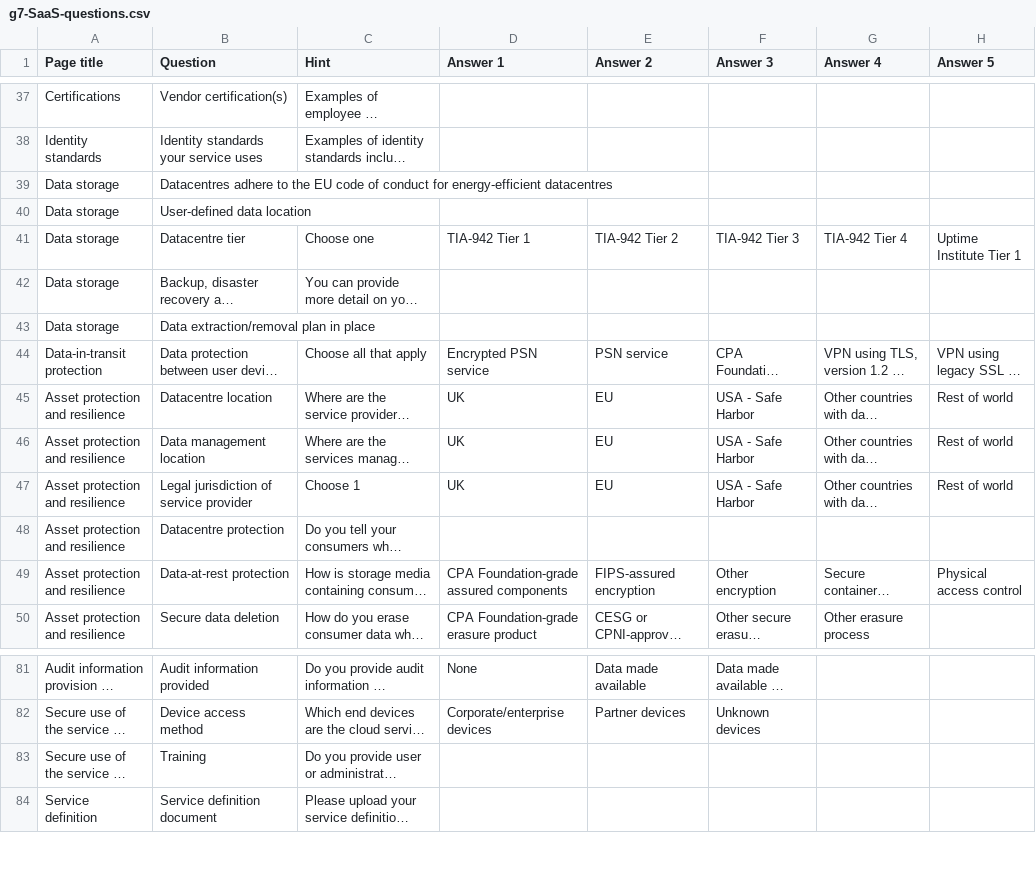
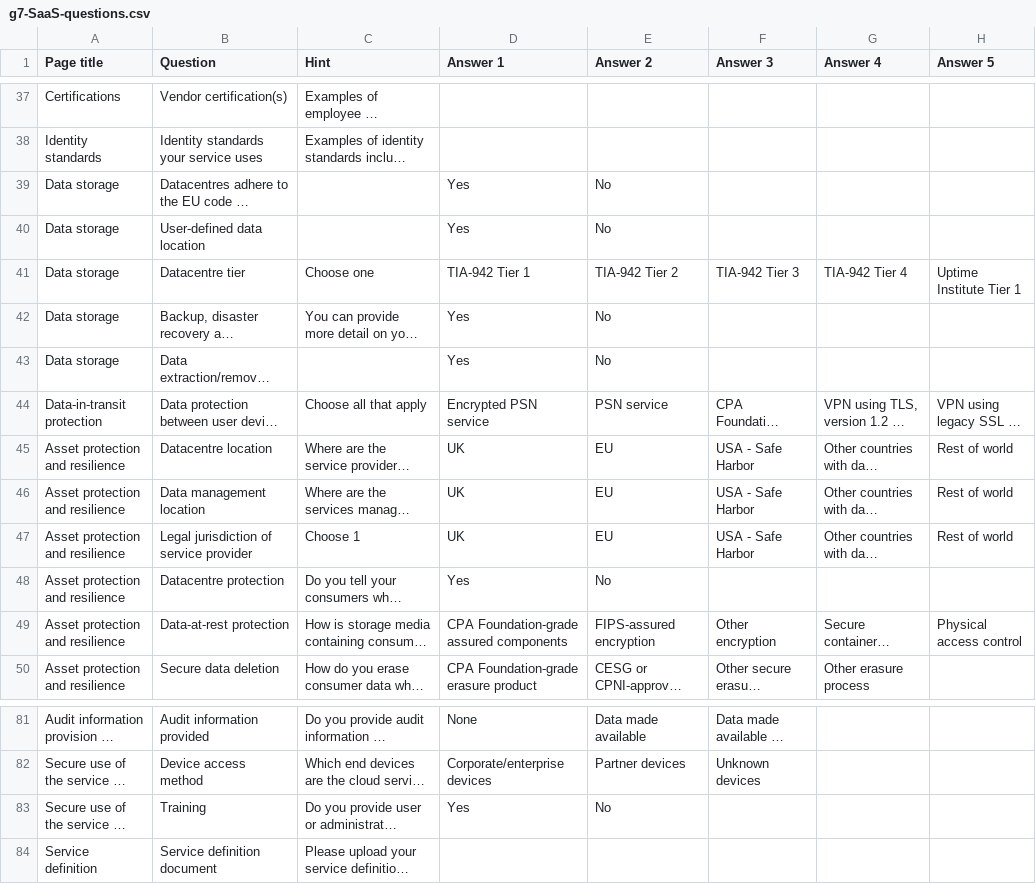
Before and after one commit to Crown-Commercial-Service/digitalmarketplace-g-cloud-service-submission, a CSV file: g-cloud-7-service-submission-csv-files/g7-SaaS-questions.csv, drawn as a sheet; only a part is shown, gaps mark what is left out; long unchanged cells end in …; the diff covers the shown part only; the diff names each change by its address in the sheet, - before the commit and + after, or states it on an @@ line.

```diff
--- a/g-cloud-7-service-submission-csv-files/g7-SaaS-questions.csv
+++ b/g-cloud-7-service-submission-csv-files/g7-SaaS-questions.csv
-D39:D40 (Answer 1): (empty)
+D39:D40 (Answer 1): Yes
-E39:E40 (Answer 2): (empty)
+E39:E40 (Answer 2): No
-D42:D43 (Answer 1): (empty)
+D42:D43 (Answer 1): Yes
-E42:E43 (Answer 2): (empty)
+E42:E43 (Answer 2): No
-D48 (Answer 1): (empty)
+D48 (Answer 1): Yes
-E48 (Answer 2): (empty)
+E48 (Answer 2): No
-D83 (Answer 1): (empty)
+D83 (Answer 1): Yes
-E83 (Answer 2): (empty)
+E83 (Answer 2): No
```
Also changed, not shown: 82 edited cells elsewhere in this file, g-cloud-7-service-submission-csv-files/g7-IaaS-questions.csv, g-cloud-7-service-submission-csv-files/g7-PaaS-questions.csv, 1 other file.
